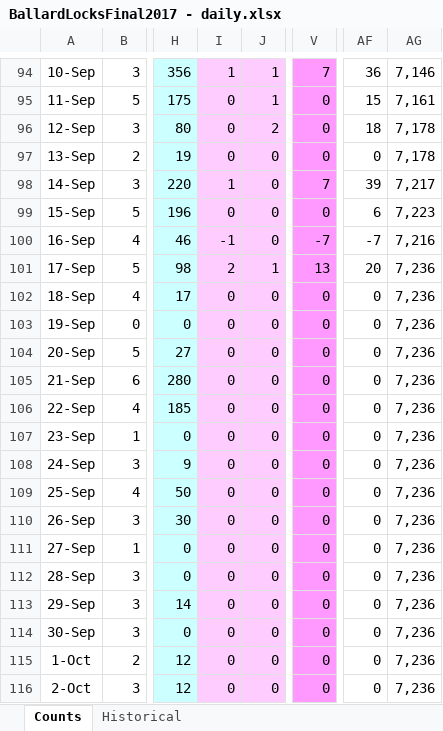
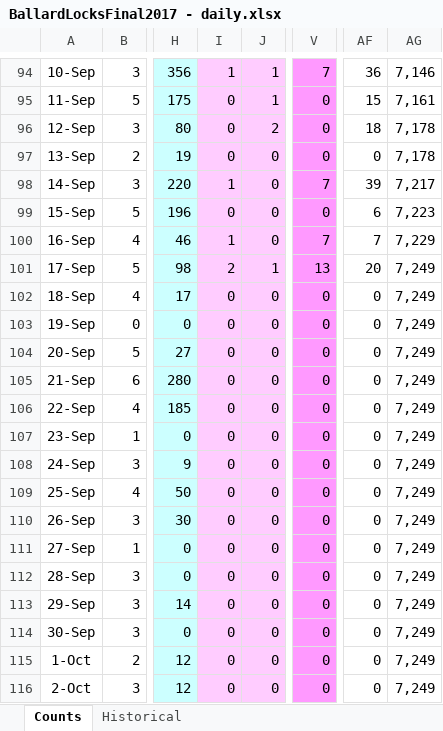
Before and after one commit to lizallyn/Pinniped-Case-Studies, an Excel workbook: Data/Ballard Locks Fish Counts/BallardLocksFinal2017 - daily.xlsx, sheet Counts, drawn as a sheet; only a part is shown, gaps mark what is left out; values as stored, in another font and other column widths than the file's, no borders; the diff names each change by its address in the sheet, - before the commit and + after, or states it on an @@ line.

Commit message:
there was a -1 count that I changed to 1 in the Chinook

```diff
--- a/Data/Ballard Locks Fish Counts/BallardLocksFinal2017 - daily.xlsx (sheet Counts)
+++ b/Data/Ballard Locks Fish Counts/BallardLocksFinal2017 - daily.xlsx (sheet Counts)
-I100: -1
+I100: 1
-V100: -7
+V100: 7
-AF100: -7
+AF100: 7
-AG100: 7,216
+AG100: 7,229
-AG101:AG116: 7,236
+AG101:AG116: 7,249
```
Also changed, not shown: sheet Historical, charts or pictures.
